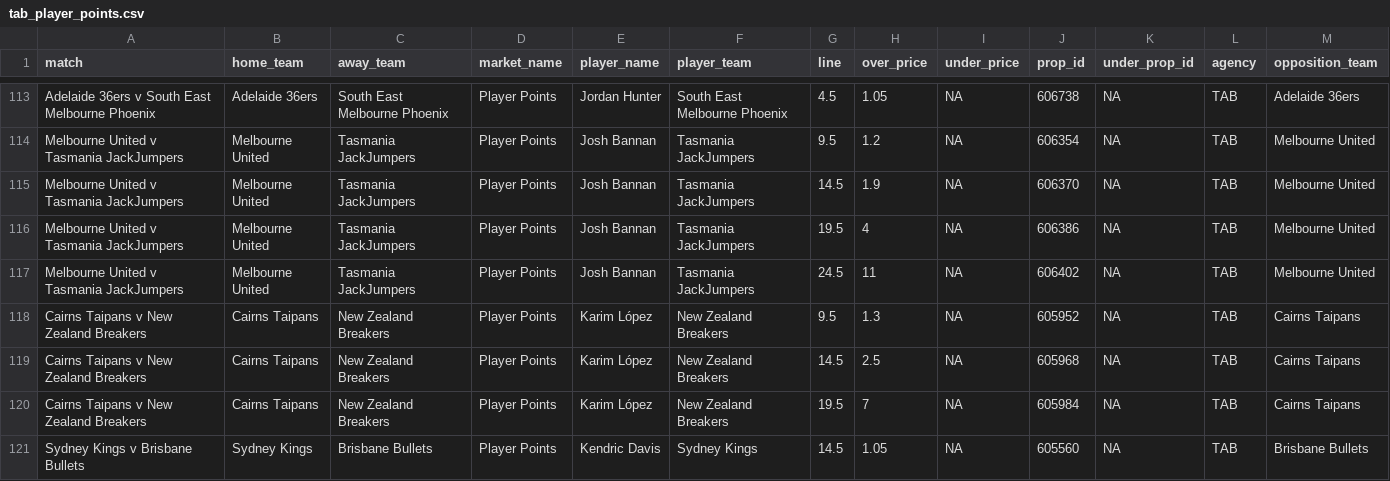
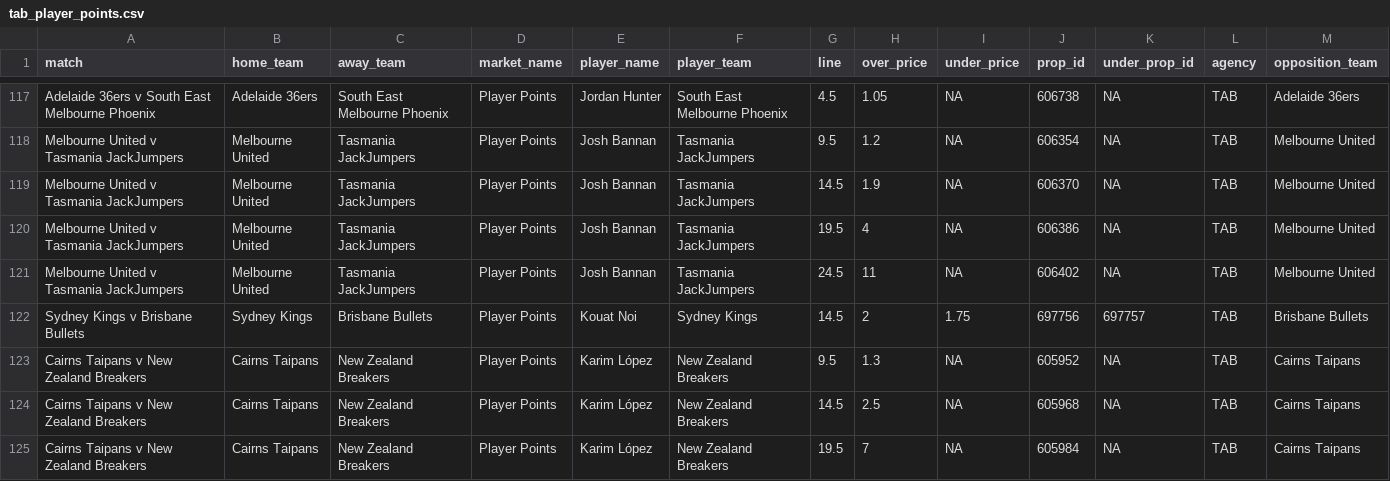
Before and after one commit to jamesbrown1417/NBL, a CSV file: Data/scraped_odds/tab_player_points.csv, drawn as a sheet; only a part is shown, gaps mark what is left out; the shorter side is filled out with more unchanged rows; the diff covers the shown part only.

```diff
--- a/Data/scraped_odds/tab_player_points.csv
+++ b/Data/scraped_odds/tab_player_points.csv
@@ -117,2 +121,3 @@ Melbourne United v Tasmania JackJumpers,Melbourne United,Tasmania JackJumpers,Pl
 Melbourne United v Tasmania JackJumpers,Melbourne United,Tasmania JackJumpers,Player Points,Josh Bannan,Tasmania JackJumpers,24.5,11,NA,606402,NA,TAB,Melbourne United
+Sydney Kings v Brisbane Bullets,Sydney Kings,Brisbane Bullets,Player Points,Kouat Noi,Sydney Kings,14.5,2,1.75,697756,697757,TAB,Brisbane Bullets
 Cairns Taipans v New Zealand Breakers,Cairns Taipans,New Zealand Breakers,Player Points,Karim López,New Zealand Breakers,9.5,1.3,NA,605952,NA,TAB,Cairns Taipans
```
Also changed, not shown: 7 added rows elsewhere in this file, Data/scraped_odds/betright_player_assists.csv, Data/scraped_odds/sportsbet_player_points.csv, 26 other files.
